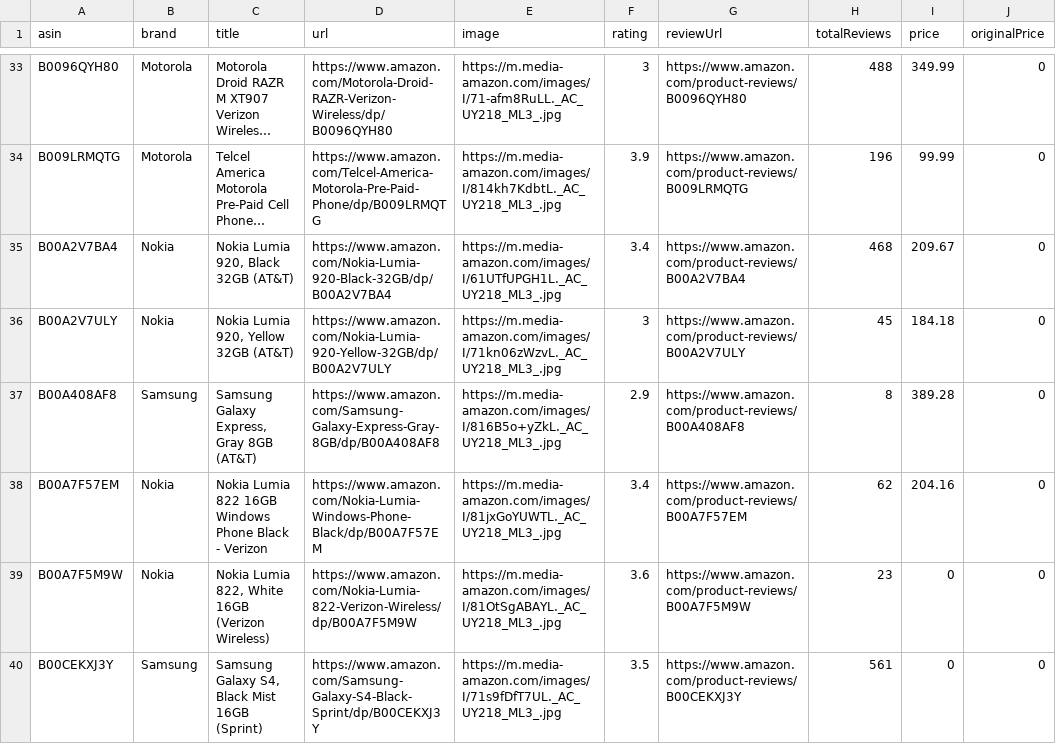
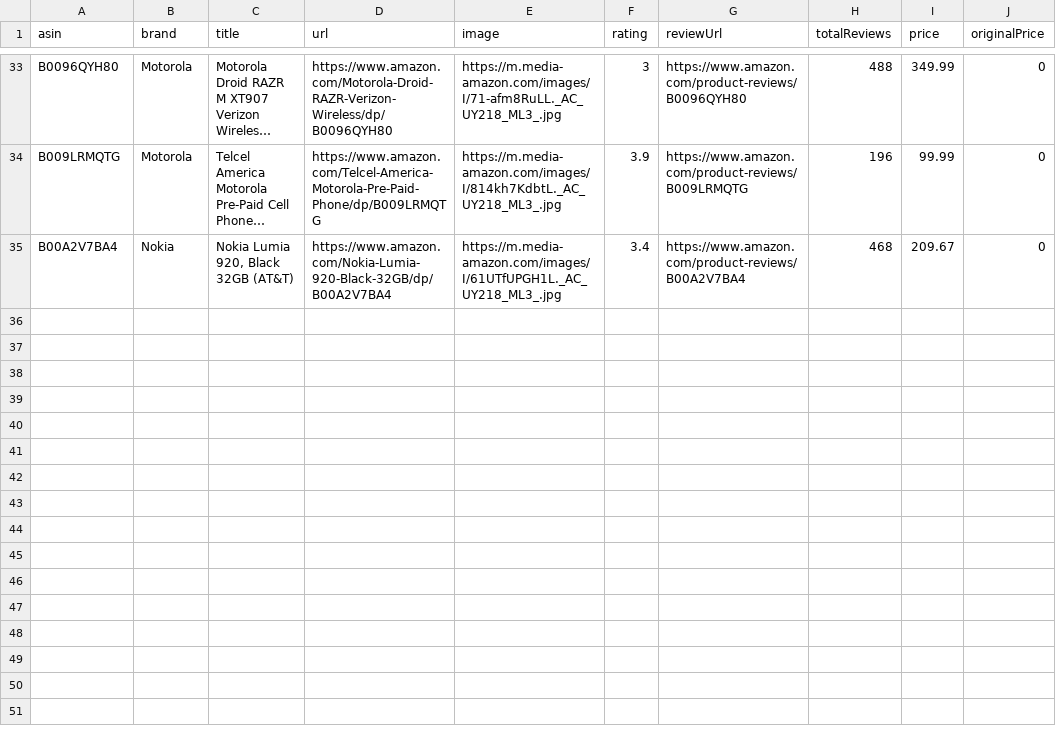
Before and after one commit to mvegetti/IAcourse, a CSV file: 20191226-items-2.csv, drawn as a sheet; only a part is shown, gaps mark what is left out; long unchanged cells end in ….

Commit message:
Update 20191226-items-2.csv

```diff
--- a/20191226-items-2.csv
+++ b/20191226-items-2.csv
@@ -35,6 +35 @@
 "B00A2V7BA4","Nokia","Nokia Lumia 920, Black 32GB (AT&T)","https://www.amazon.com/Nokia-Lumia-920-Black-32GB/dp/B00A2V7BA4","https://m.media-amazon.com/images/I/61UTfUPGH1L._AC_UY218_ML3_.jpg","3.4","https://www.amazon.com/product-reviews/B00A2V7BA4",468,"209.67",0
-"B00A2V7ULY","Nokia","Nokia Lumia 920, Yellow 32GB (AT&T)","https://www.amazon.com/Nokia-Lumia-920-Yellow-32GB/dp/B00A2V7ULY","https://m.media-amazon.com/images/I/71kn06zWzvL._AC_UY218_ML3_.jpg",3,"https://www.amazon.com/product-reviews/B00A2V7ULY",45,"184.18",0
-"B00A408AF8","Samsung","Samsung Galaxy Express, Gray 8GB (AT&T)","https://www.amazon.com/Samsung-Galaxy-Express-Gray-8GB/dp/B00A408AF8","https://m.media-amazon.com/images/I/816B5o+yZkL._AC_UY218_ML3_.jpg","2.9","https://www.amazon.com/product-reviews/B00A408AF8",8,"389.28",0
-"B00A7F57EM","Nokia","Nokia Lumia 822 16GB Windows Phone Black - Verizon","https://www.amazon.com/Nokia-Lumia-Windows-Phone-Black/dp/B00A7F57EM","https://m.media-amazon.com/images/I/81jxGoYUWTL._AC_UY218_ML3_.jpg","3.4","https://www.amazon.com/product-reviews/B00A7F57EM",62,"204.16",0
-"B00A7F5M9W","Nokia","Nokia Lumia 822, White 16GB (Verizon Wireless)","https://www.amazon.com/Nokia-Lumia-822-Verizon-Wireless/dp/B00A7F5M9W","https://m.media-amazon.com/images/I/81OtSgABAYL._AC_UY218_ML3_.jpg","3.6","https://www.amazon.com/product-reviews/B00A7F5M9W",23,0,0
-"B00CEKXJ3Y","Samsung","Samsung Galaxy S4, Black Mist 16GB (Sprint)","https://www.amazon.com/Samsung-Galaxy-S4-Black-Sprint/dp/B00CEKXJ3Y","https://m.media-amazon.com/images/I/71s9fDfT7UL._AC_UY218_ML3_.jpg","3.5","https://www.amazon.com/product-reviews/B00CEKXJ3Y",561,0,0
```
